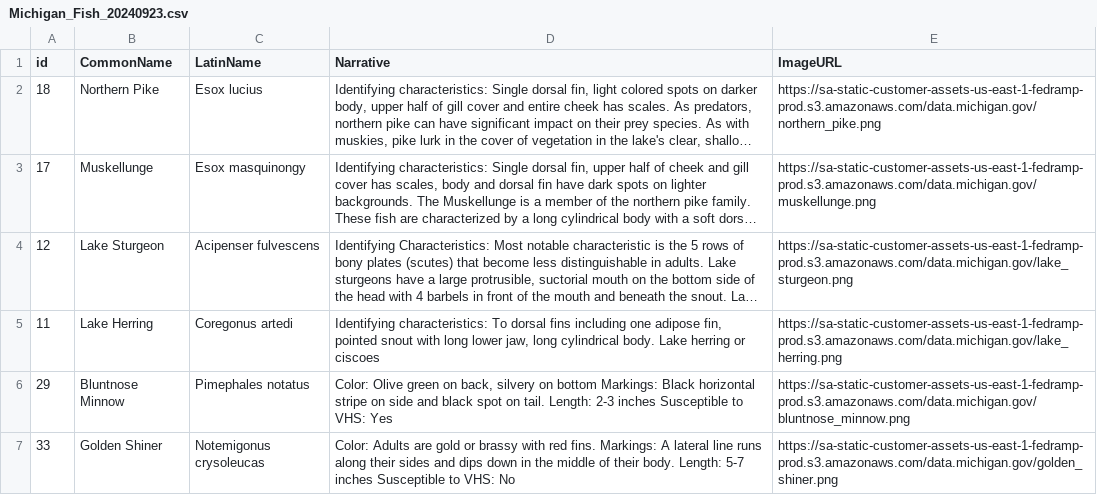
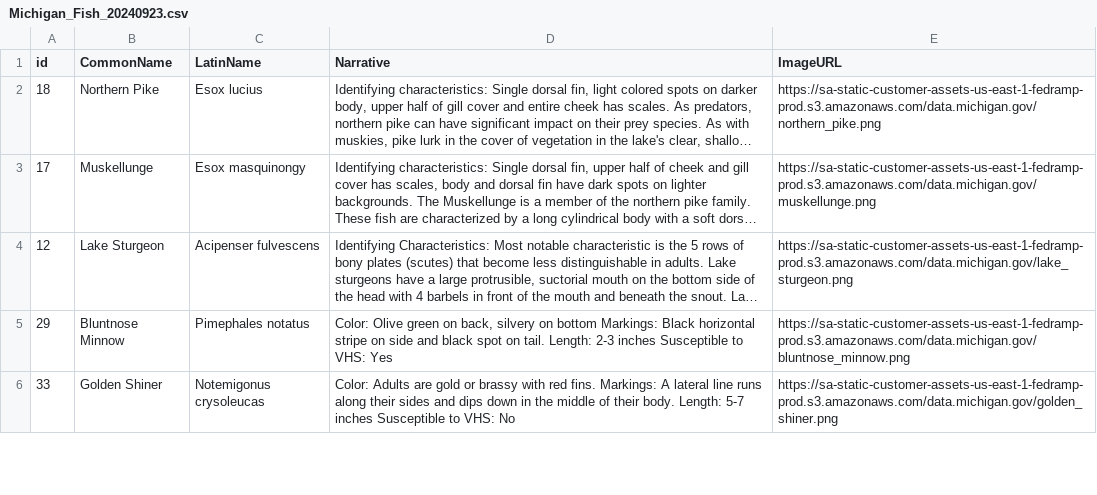
Before and after one commit to Andrea-S28/FishDatabse, a CSV file: PycharmProjects/FishDatabase/Michigan_Fish_20240923.csv, drawn as a sheet; only a part is shown; long unchanged cells end in …; the diff names each change by its address in the sheet, - before the commit and + after, or states it on an @@ line.

Commit message:
Added the rest of the tests for the fish file.

```diff
--- a/PycharmProjects/FishDatabase/Michigan_Fish_20240923.csv
+++ b/PycharmProjects/FishDatabase/Michigan_Fish_20240923.csv
-row 5: 11 | Lake Herring | Coregonus artedi | Identifying characteristics: To dorsal fins including one adipose fin, pointed snout with long lower jaw, long cylindrical body. Lake herring or ciscoes | https://sa-static-customer-assets-us-east-1-fedramp-prod.s3.amazonaws.com/data.michigan.gov/lake_herring.png
```
Also changed, not shown: 2 other files.
